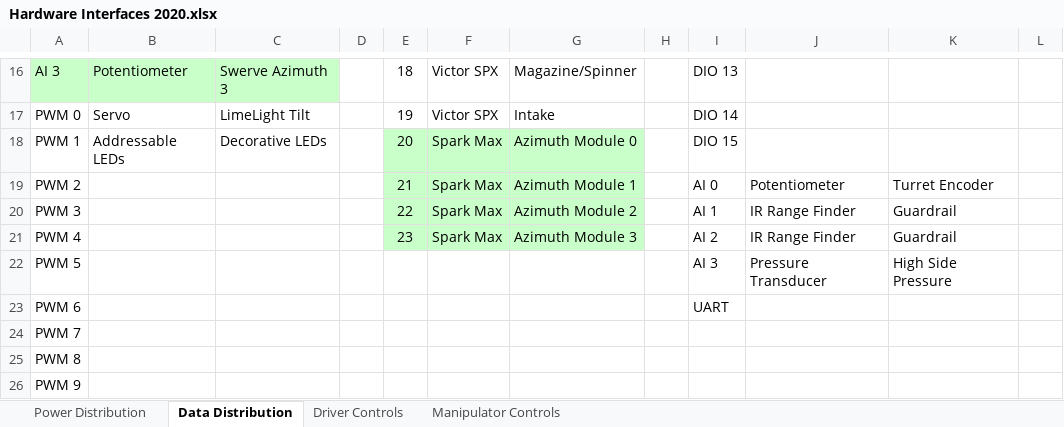
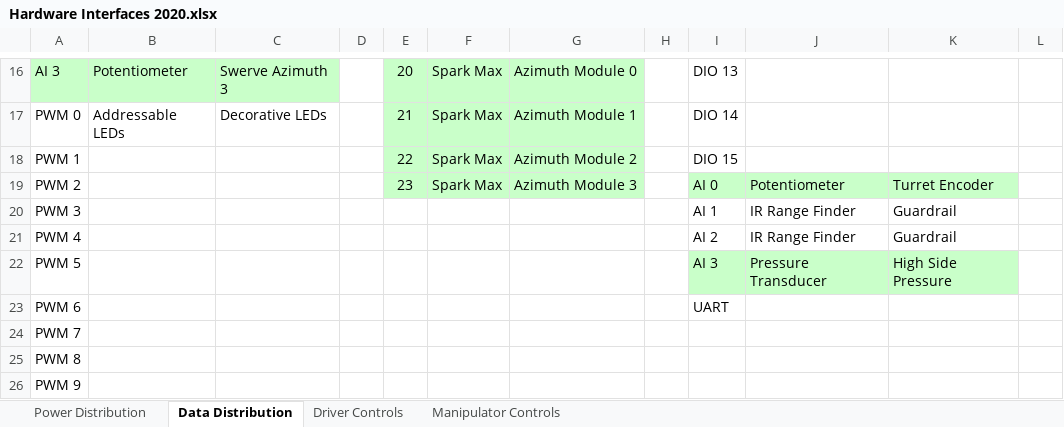
Before and after one commit to secret-city-wildbots/2020-Critical-Documents, an Excel workbook: Hardware Interfaces 2020.xlsx, sheet Data Distribution, drawn as a sheet; only a part is shown, gaps mark what is left out; values as stored, in another font and other column widths than the file's, no borders; the diff covers the shown part only; the diff names each change by its address in the sheet, - before the commit and + after, or states it on an @@ line.

```diff
--- a/Hardware Interfaces 2020.xlsx (sheet Data Distribution)
+++ b/Hardware Interfaces 2020.xlsx (sheet Data Distribution)
-E16:G17 fill: none
+E16:G17 fill: #C9FFC9
-E16: 18
+E16: 20
-F16:F17: Victor SPX
+F16:F17: Spark Max
-G16: Magazine/Spinner
+G16: Azimuth Module 0
-B17: Servo
+B17: Addressable LEDs
-C17: LimeLight Tilt
+C17: Decorative LEDs
-E17: 19
+E17: 21
-G17: Intake
+G17: Azimuth Module 1
-B18: Addressable LEDs
+B18: (empty)
-C18: Decorative LEDs
+C18: (empty)
-E18: 20
+E18: 22
-G18: Azimuth Module 0
+G18: Azimuth Module 2
-E19: 21
+E19: 23
-G19: Azimuth Module 1
+G19: Azimuth Module 3
-I19:K19 fill: none
+I19:K19 fill: #C9FFC9
-E20: 22
+E20: (empty)
-E20:G21 fill: #C9FFC9
+E20:G21 fill: none
-F20:F21: Spark Max
+F20:F21: (empty)
-G20: Azimuth Module 2
+G20: (empty)
-E21: 23
+E21: (empty)
-G21: Azimuth Module 3
+G21: (empty)
-I22:K22 fill: none
+I22:K22 fill: #C9FFC9
```
Also changed, not shown: 31 edited cells and cell formats elsewhere in this sheet, sheet Power Distribution, sheet Driver Controls.
